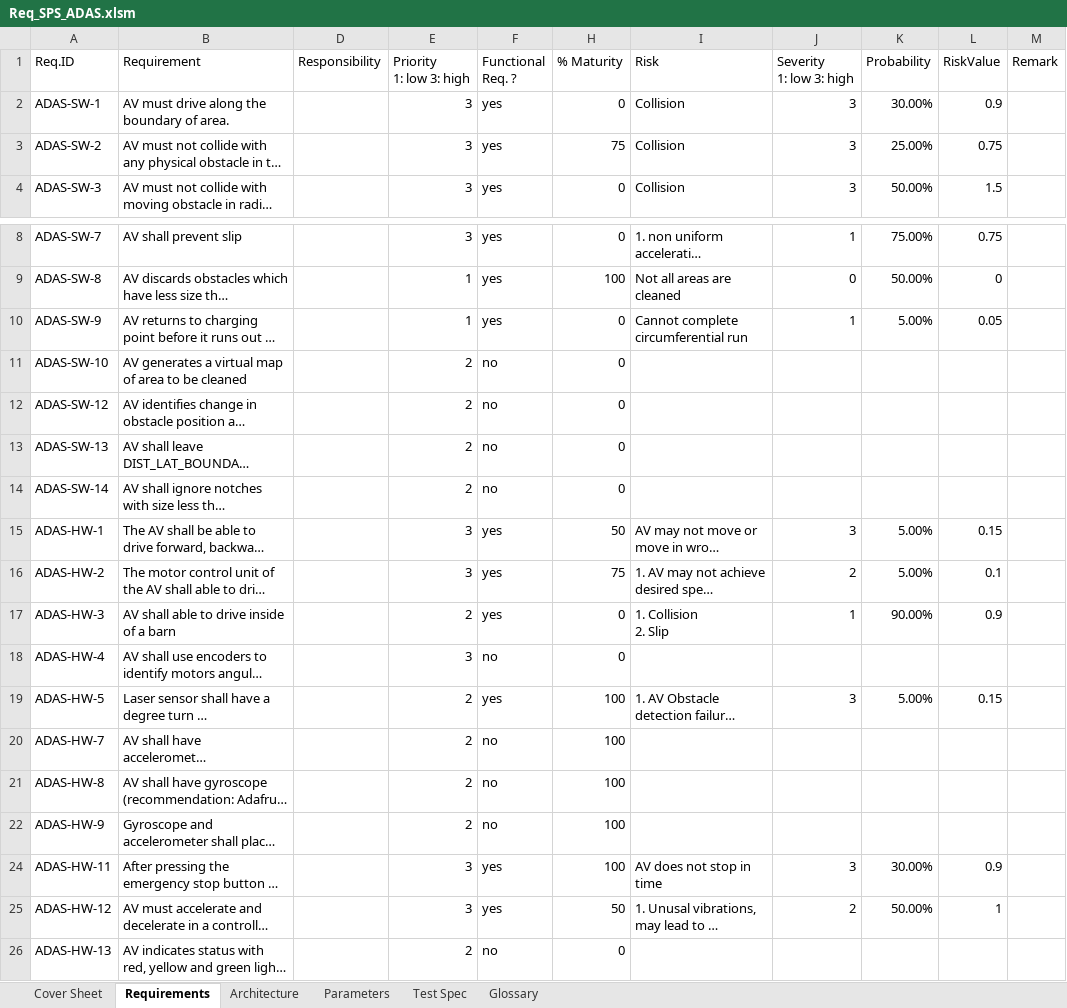
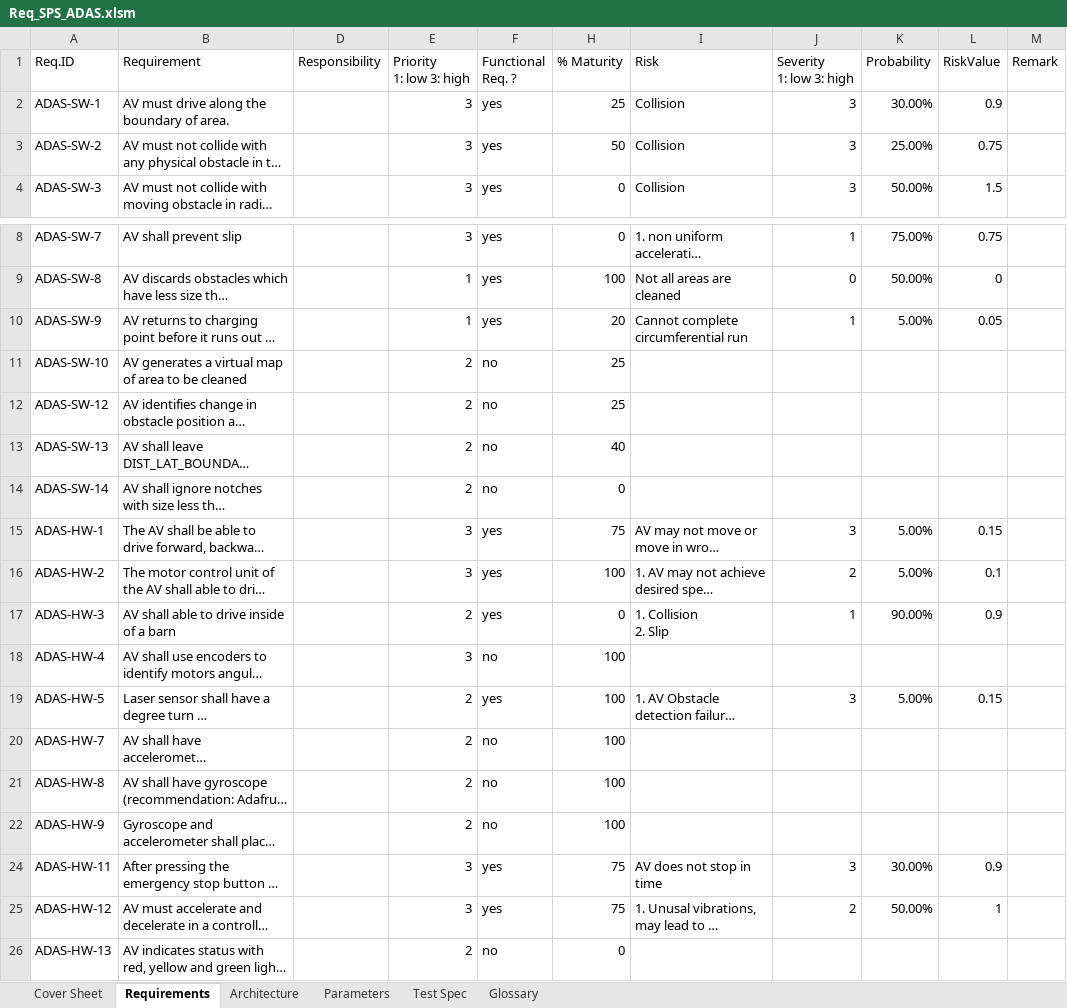
Before and after one commit to ajuantony12/ADAS, an Excel workbook: 04_requirements/Req_SPS_ADAS.xlsm, sheet Requirements, drawn as a sheet; only a part is shown, gaps mark what is left out; long unchanged cells end in …; values as stored, in another font and other column widths than the file's, no cell formats; charts and pictures and conditional formats and table styles not drawn; the diff names each change by its address in the sheet, - before the commit and + after, or states it on an @@ line.

Commit message:
maturity after release v2.0.0

```diff
--- a/04_requirements/Req_SPS_ADAS.xlsm (sheet Requirements)
+++ b/04_requirements/Req_SPS_ADAS.xlsm (sheet Requirements)
-H2 (% Maturity): 0
+H2 (% Maturity): 25
-H3 (% Maturity): 75
+H3 (% Maturity): 50
-H10 (% Maturity): 0
+H10 (% Maturity): 20
-H11:H12 (% Maturity): 0
+H11:H12 (% Maturity): 25
-H13 (% Maturity): 0
+H13 (% Maturity): 40
-H15 (% Maturity): 50
+H15 (% Maturity): 75
-H16 (% Maturity): 75
+H16 (% Maturity): 100
-H18 (% Maturity): 0
+H18 (% Maturity): 100
-H24 (% Maturity): 100
+H24 (% Maturity): 75
-H25 (% Maturity): 50
+H25 (% Maturity): 75
```
Also changed, not shown: cell formats.
